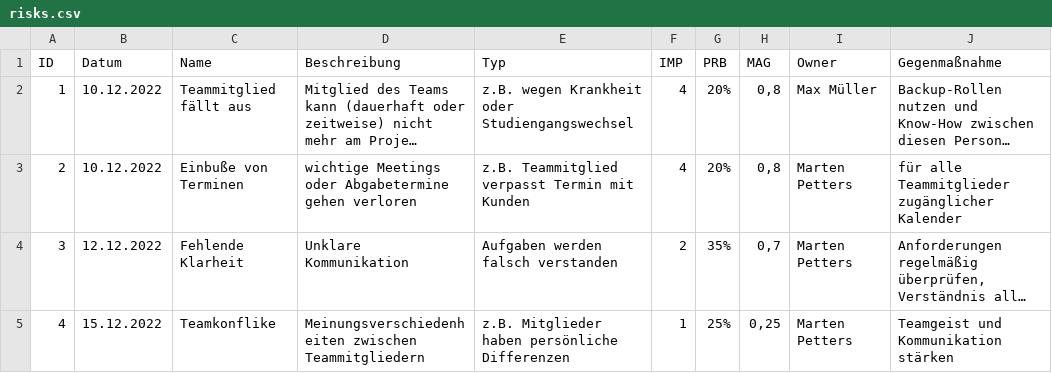
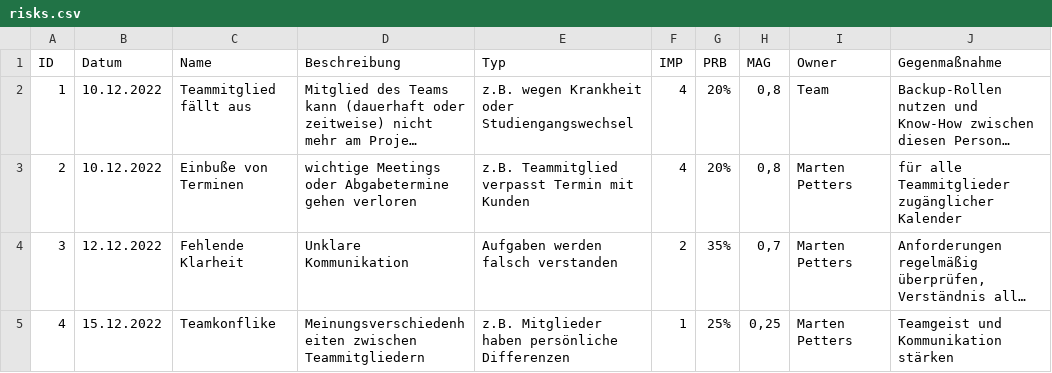
Before and after one commit to ABV-Tool/ABV_Tool, a CSV file: docs/project_management/risks.csv, drawn as a sheet; only a part is shown; long unchanged cells end in …; the diff names each change by its address in the sheet, - before the commit and + after, or states it on an @@ line.

Commit message:
Projekt Management

```diff
--- a/docs/project_management/risks.csv
+++ b/docs/project_management/risks.csv
-I2 (Owner): Max Müller
+I2 (Owner): Team
```
Also changed, not shown: 3 other files.
